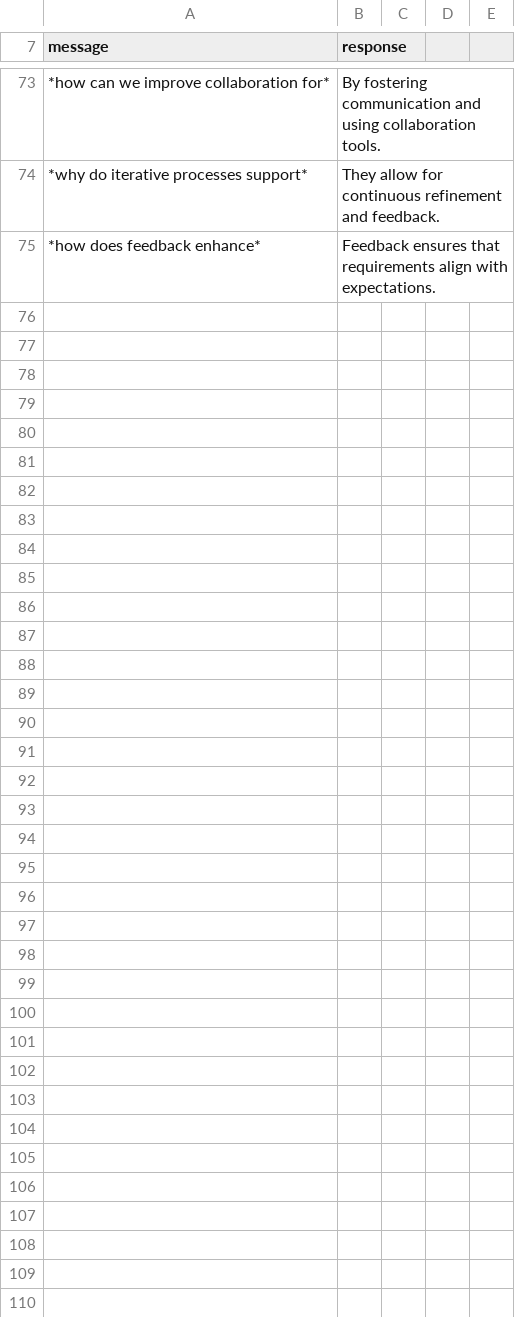
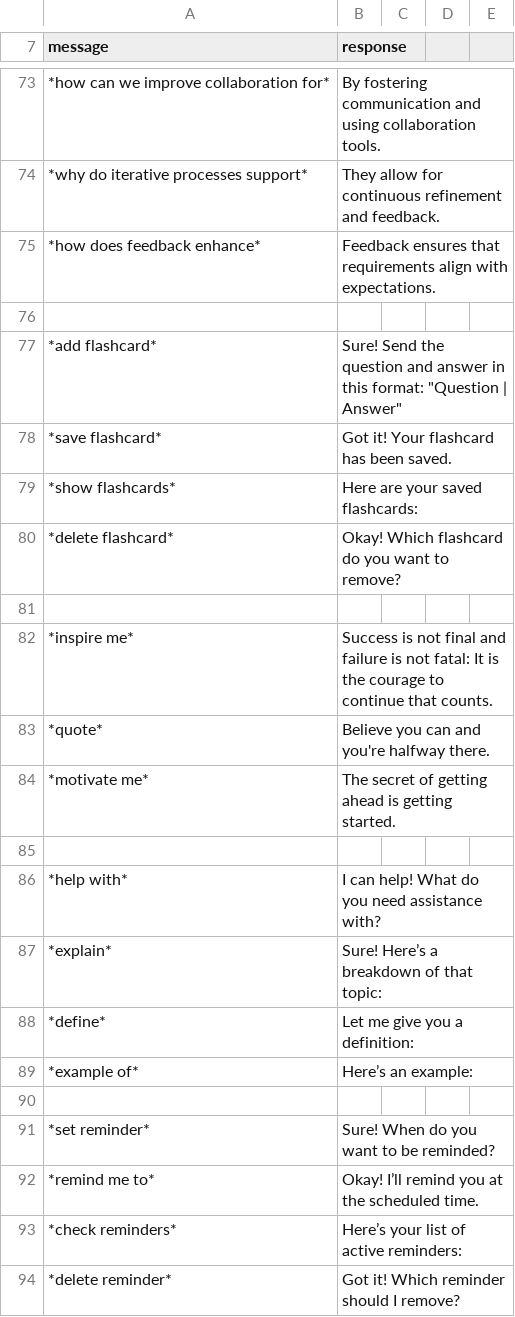
Before and after one commit to stoussaint22/owlmind-AltF4Bot, a CSV file: rules/bot-rules-2.csv, drawn as a sheet; only a part is shown, gaps mark what is left out; the diff covers the shown part only.

Commit message:
updated bot-rules-2.csv v0.01

```diff
--- a/rules/bot-rules-2.csv
+++ b/rules/bot-rules-2.csv
@@ -75 +75,20 @@ message,response
 *how does feedback enhance*, Feedback ensures that requirements align with expectations.
+
+*add flashcard*, Sure! Send the question and answer in this format: "Question | Answer"
+*save flashcard*, Got it! Your flashcard has been saved.
+*show flashcards*, Here are your saved flashcards:
+*delete flashcard*, Okay! Which flashcard do you want to remove?
+
+*inspire me*, "Success is not final and failure is not fatal: It is the courage to continue that counts."
+*quote*, "Believe you can and you're halfway there."
+*motivate me*, "The secret of getting ahead is getting started."
+
+*help with*, I can help! What do you need assistance with?
+*explain*, Sure! Here’s a breakdown of that topic:
+*define*, Let me give you a definition:
+*example of*, Here’s an example:
+
+*set reminder*, Sure! When do you want to be reminded?
+*remind me to*, Okay! I’ll remind you at the scheduled time.
+*check reminders*, Here’s your list of active reminders:
+*delete reminder*, Got it! Which reminder should I remove?
```
Also changed, not shown: 76 added rows elsewhere in this file.
